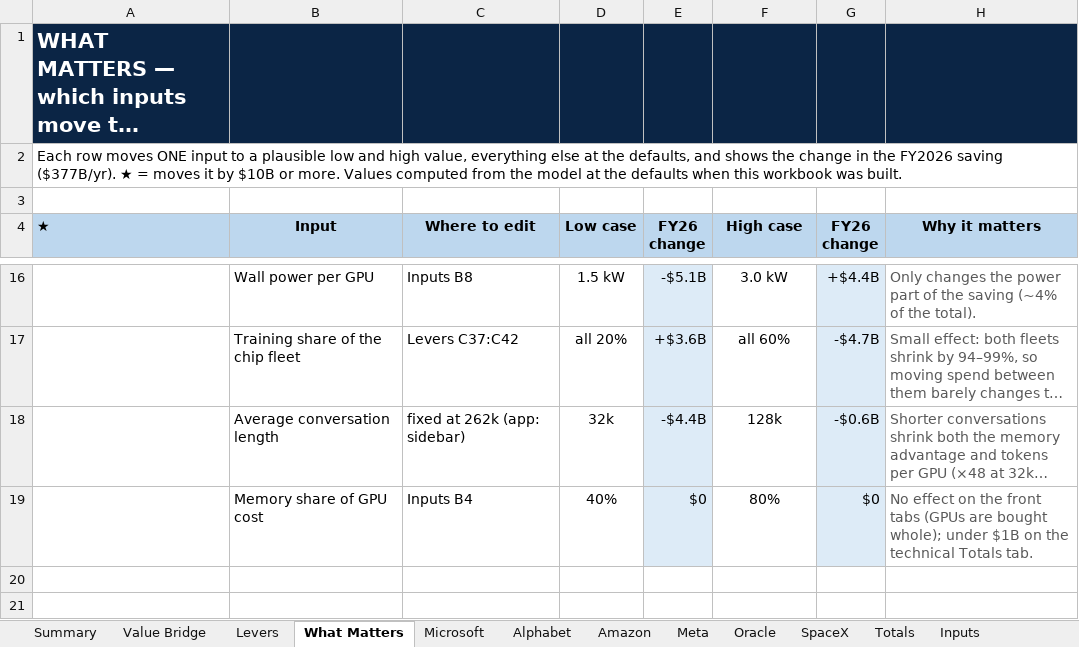
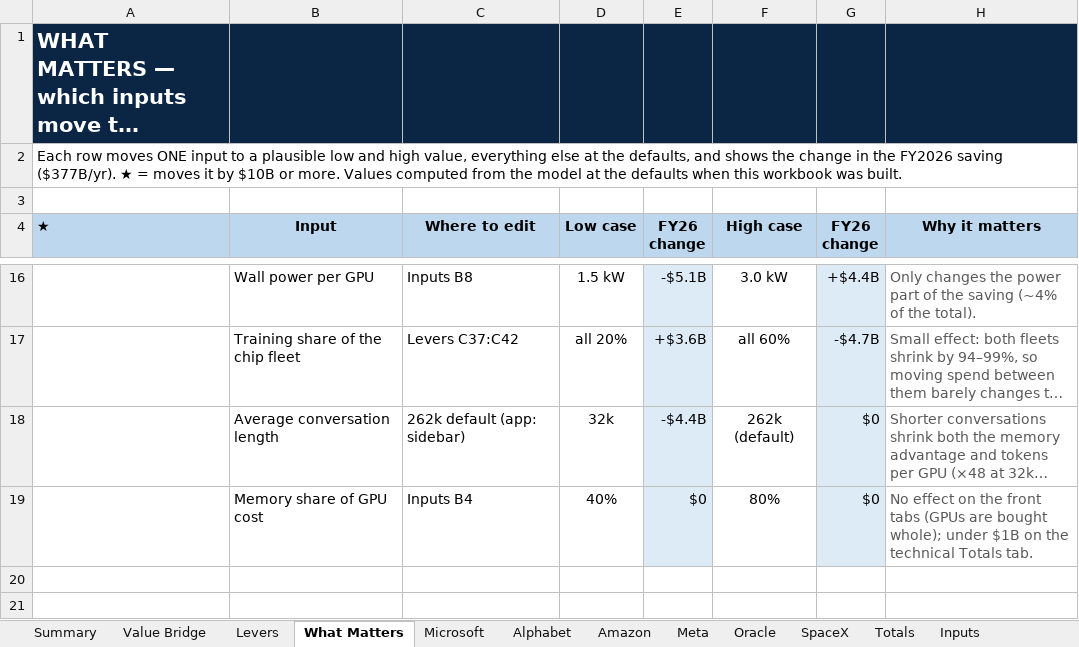
Before and after one commit to fberl/ai-capex-efficiency-model, an Excel workbook: AI_Capex_Efficiency.xlsx, sheet What Matters, drawn as a sheet; only a part is shown, gaps mark what is left out; long unchanged cells end in …; values as stored, in another font and other column widths than the file's, no borders; charts and pictures not drawn; the diff names each change by its address in the sheet, - before the commit and + after, or states it on an @@ line.

```diff
--- a/AI_Capex_Efficiency.xlsx (sheet What Matters)
+++ b/AI_Capex_Efficiency.xlsx (sheet What Matters)
-C18 (Where to edit): fixed at 262k (app: sidebar)
+C18 (Where to edit): 262k default (app: sidebar)
-F18 (High case): 128k
+F18 (High case): 262k (default)
-G18 (FY26 change): -$0.6B
+G18 (FY26 change): $0
```
Also changed, not shown: sheet Sensitivity, sheet Methodology, sheet ServingTraining, 3 other files.
